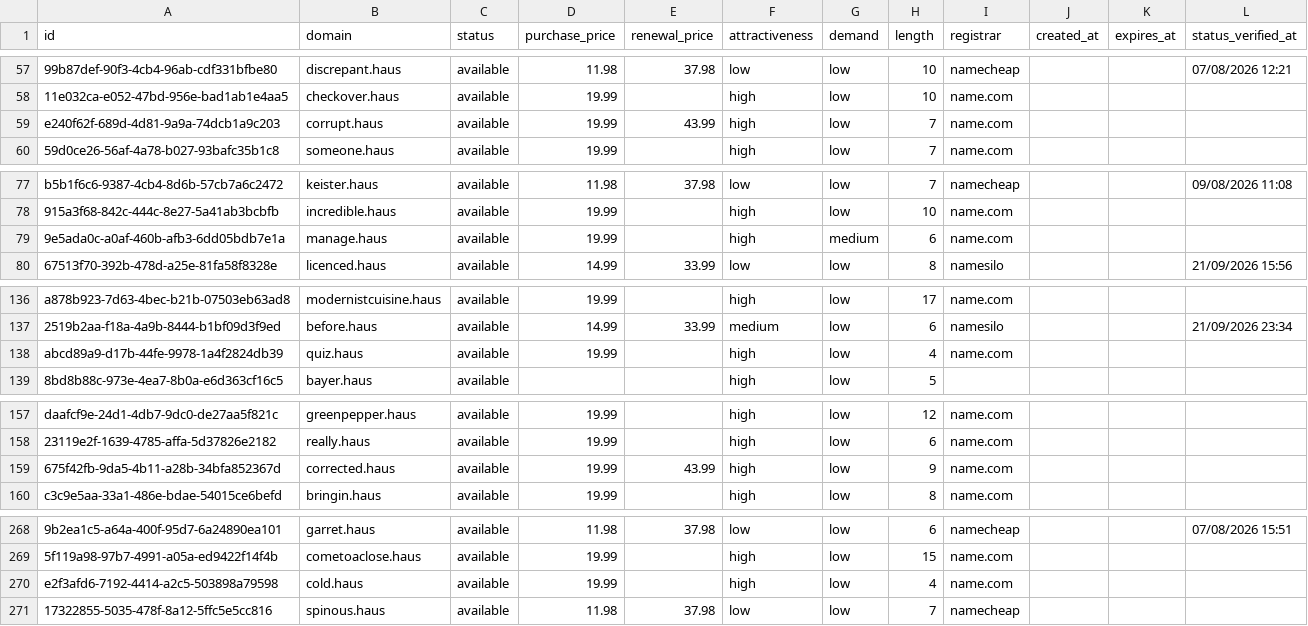
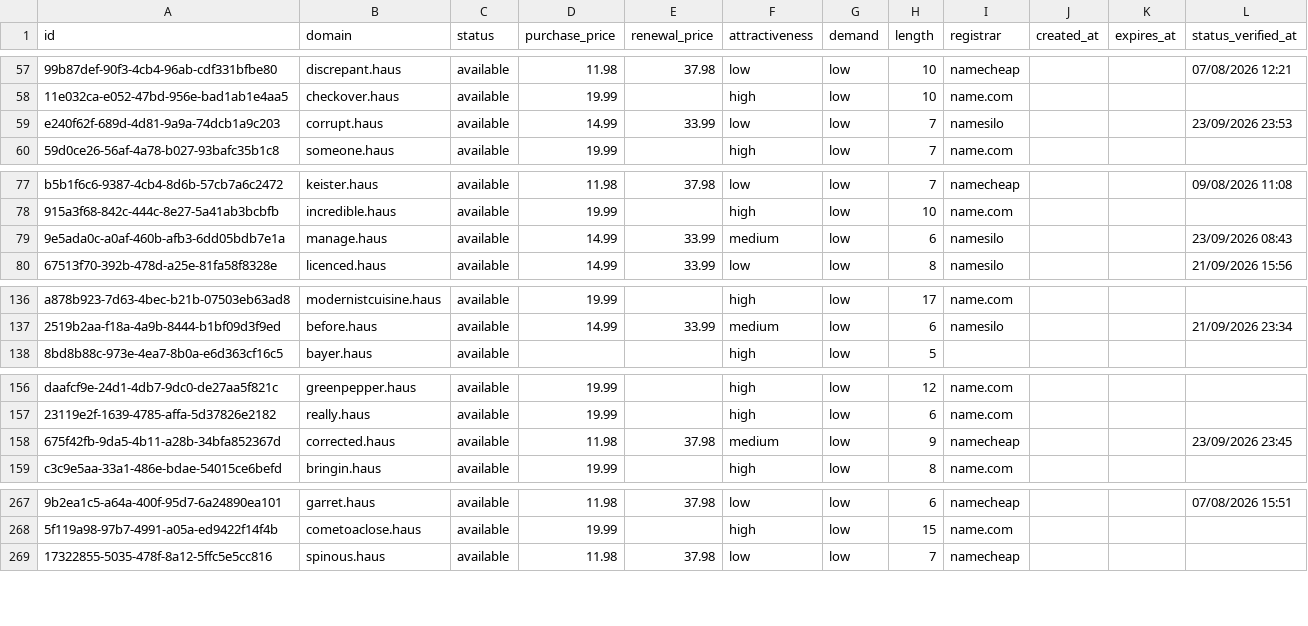
Before and after one commit to UniqueDomains/haus-oneword-domains, a CSV file: haus.csv, drawn as a sheet; only a part is shown, gaps mark what is left out; removed rows and columns are numbered as before the commit, all else as after; the diff covers the shown part only; the diff names each change by its address in the sheet, - before the commit and + after, or states it on an @@ line.

```diff
--- a/haus.csv
+++ b/haus.csv
-D59 (purchase_price): 19.99
+D59 (purchase_price): 14.99
-E59 (renewal_price): 43.99
+E59 (renewal_price): 33.99
-F59 (attractiveness): high
+F59 (attractiveness): low
-I59 (registrar): name.com
+I59 (registrar): namesilo
-L59 (status_verified_at): (empty)
+L59 (status_verified_at): 23/09/2026 23:53
-D79 (purchase_price): 19.99
+D79 (purchase_price): 14.99
-E79 (renewal_price): (empty)
+E79 (renewal_price): 33.99
-F79 (attractiveness): high
+F79 (attractiveness): medium
-G79 (demand): medium
+G79 (demand): low
-I79 (registrar): name.com
+I79 (registrar): namesilo
-L79 (status_verified_at): (empty)
+L79 (status_verified_at): 23/09/2026 08:43
-row 138: abcd89a9-d17b-44fe-9978-1a4f2824db39 | quiz.haus | available | 19.99 |  | high | low | 4 | name.com
-D158 (purchase_price): 19.99
+D158 (purchase_price): 11.98
-E158 (renewal_price): 43.99
+E158 (renewal_price): 37.98
-F158 (attractiveness): high
+F158 (attractiveness): medium
-I158 (registrar): name.com
+I158 (registrar): namecheap
-L158 (status_verified_at): (empty)
+L158 (status_verified_at): 23/09/2026 23:45
-row 270: e2f3afd6-7192-4414-a2c5-503898a79598 | cold.haus | available | 19.99 |  | high | low | 4 | name.com
```
Also changed, not shown: 3 added rows, 1 removed row and 109 edited cells elsewhere in this file, 4 other files.
